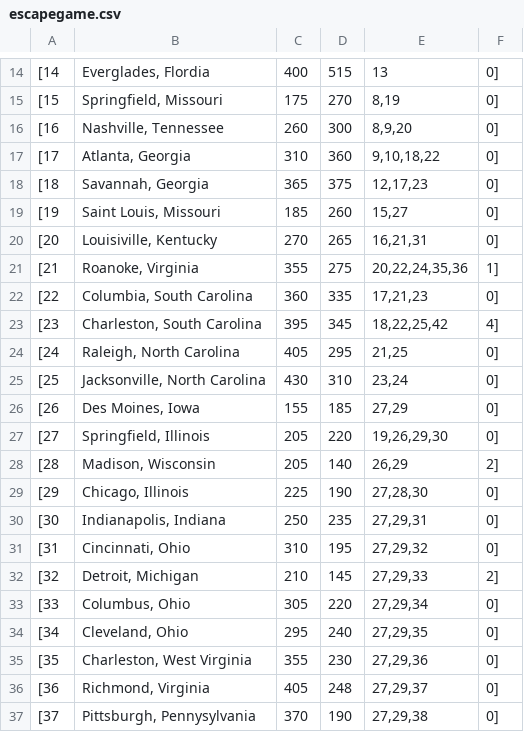
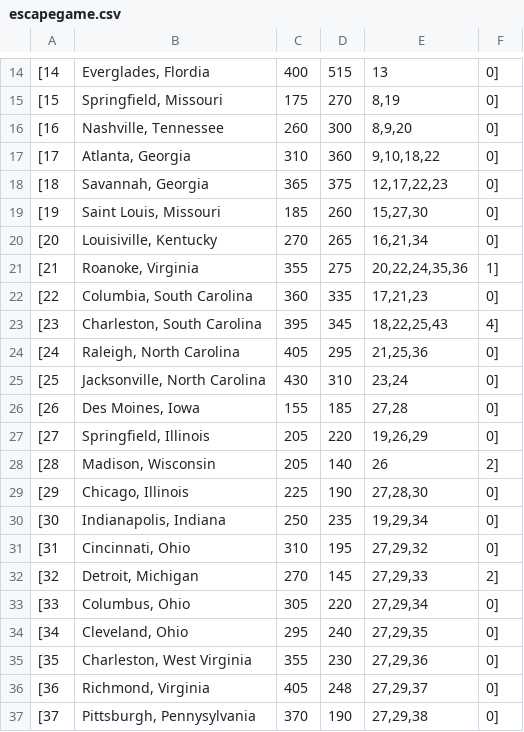
Before and after one commit to AndyBarron/civilwar2015, a CSV file: data/escapegame.csv, drawn as a sheet; only a part is shown, gaps mark what is left out.

Commit message:
escape graph fixes

```diff
--- a/data/escapegame.csv
+++ b/data/escapegame.csv
@@ -17,17 +17,17 @@
 [17,"Atlanta, Georgia",310,360,"9,10,18,22",0]
-[18,"Savannah, Georgia",365,375,"12,17,23",0]
-[19,"Saint Louis, Missouri",185,260,"15,27",0]
-[20,"Louisiville, Kentucky",270,265,"16,21,31",0]
+[18,"Savannah, Georgia",365,375,"12,17,22,23",0]
+[19,"Saint Louis, Missouri",185,260,"15,27,30",0]
+[20,"Louisiville, Kentucky",270,265,"16,21,34",0]
 [21,"Roanoke, Virginia",355,275,"20,22,24,35,36",1]
 [22,"Columbia, South Carolina",360,335,"17,21,23",0]
-[23,"Charleston, South Carolina",395,345,"18,22,25,42",4]
-[24,"Raleigh, North Carolina",405,295,"21,25",0]
+[23,"Charleston, South Carolina",395,345,"18,22,25,43",4]
+[24,"Raleigh, North Carolina",405,295,"21,25,36",0]
 [25,"Jacksonville, North Carolina",430,310,"23,24",0]
-[26,"Des Moines, Iowa",155,185,"27,29",0]
-[27,"Springfield, Illinois",205,220,"19,26,29,30",0]
-[28,"Madison, Wisconsin",205,140,"26,29",2]
+[26,"Des Moines, Iowa",155,185,"27,28",0]
+[27,"Springfield, Illinois",205,220,"19,26,29",0]
+[28,"Madison, Wisconsin",205,140,"26",2]
 [29,"Chicago, Illinois",225,190,"27,28,30",0]
-[30,"Indianapolis, Indiana",250,235,"27,29,31",0]
+[30,"Indianapolis, Indiana",250,235,"19,29,34",0]
 [31,"Cincinnati, Ohio",310,195,"27,29,32",0]
-[32,"Detroit, Michigan",210,145,"27,29,33",2]
+[32,"Detroit, Michigan",270,145,"27,29,33",2]
 [33,"Columbus, Ohio",305,220,"27,29,34",0]
```
Also changed, not shown: 1 other file.
